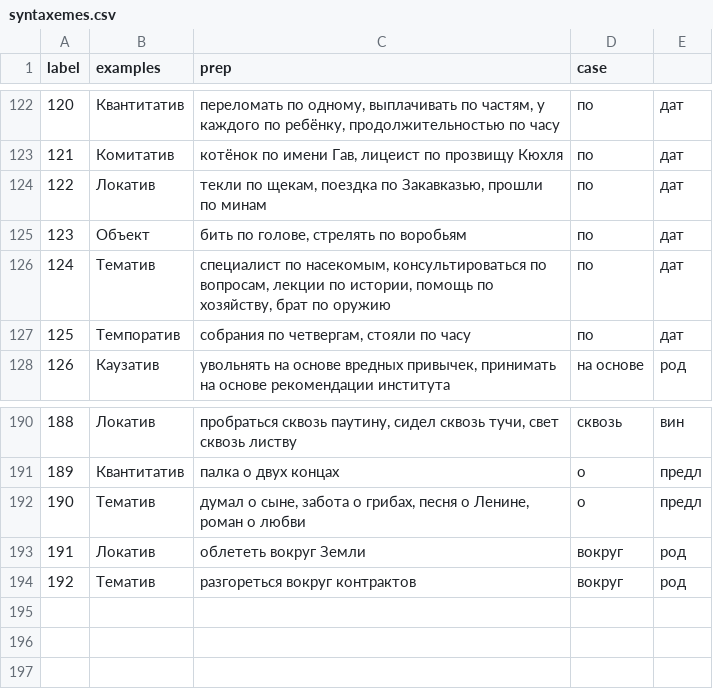
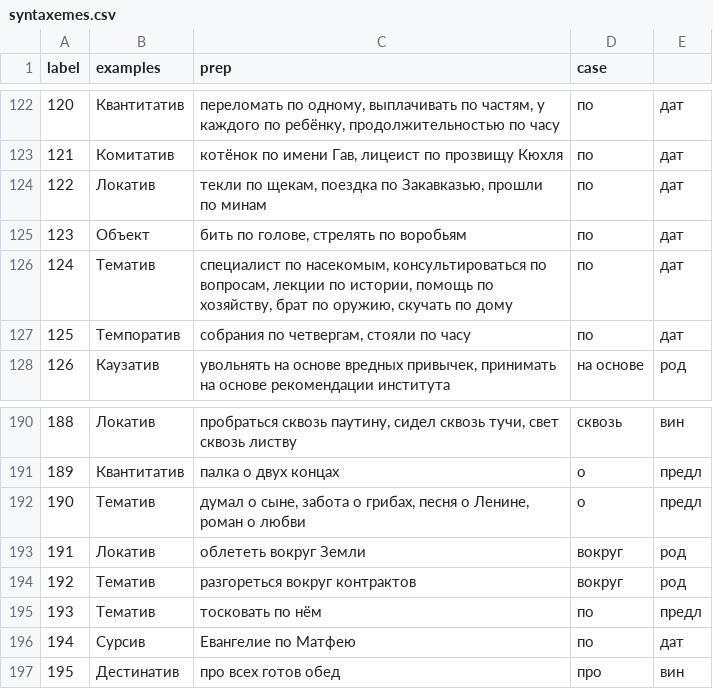
Before and after one commit to seeyagee/prepapp, a CSV file: static/syntaxemes.csv, drawn as a sheet; only a part is shown, gaps mark what is left out.

Commit message:
Update syntaxemes.csv
Добавлен контекст для по+Дат, внесены дополнительные значения для по+Предл, по+Дат, про+Вин

```diff
--- a/static/syntaxemes.csv
+++ b/static/syntaxemes.csv
@@ -125,3 +125,3 @@ label,examples,prep,case
 123,Объект,"бить по голове, стрелять по воробьям",по,дат
-124,Тематив,"специалист по насекомым, консультироваться по вопросам, лекции по истории, помощь по хозяйству, брат по оружию",по,дат
+124,Тематив,"специалист по насекомым, консультироваться по вопросам, лекции по истории, помощь по хозяйству, брат по оружию, скучать по дому",по,дат
 125,Темпоратив,"собрания по четвергам, стояли по часу",по,дат
@@ -194 +194,4 @@ label,examples,prep,case
 192,Тематив,разгореться вокруг контрактов,вокруг,род
+193,Тематив,тосковать по нём,по,предл
+194,Сурсив,Евангелие по Матфею,по,дат
+195,Дестинатив,про всех готов обед,про,вин
```
